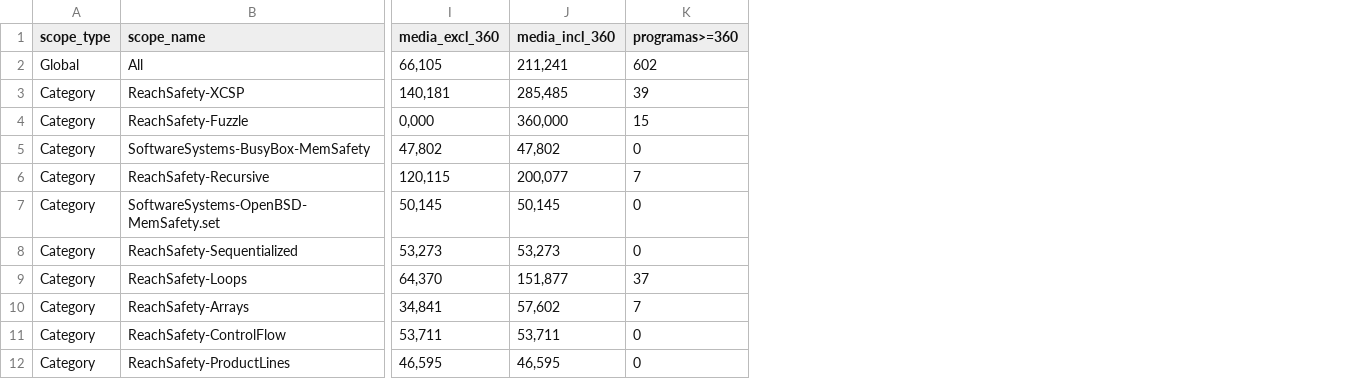
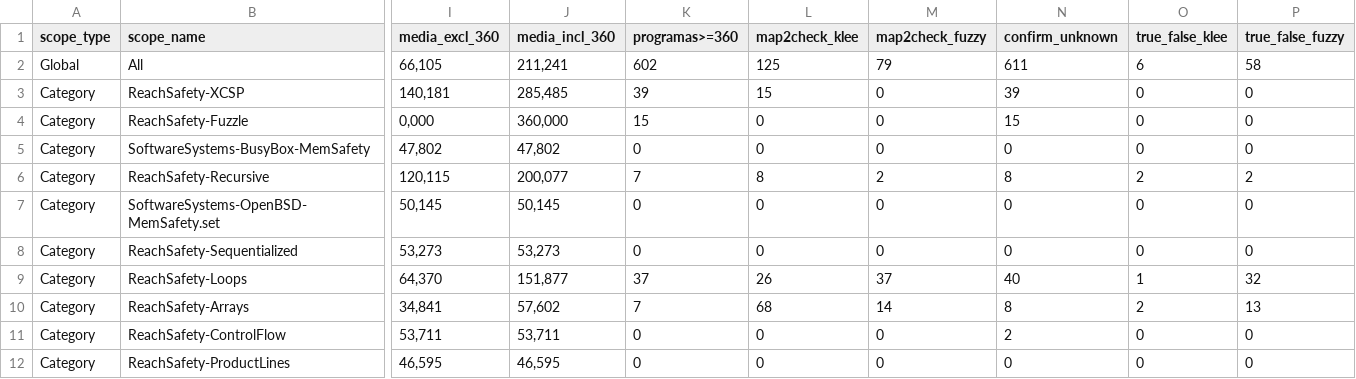
Before and after one commit to GuilhermeBn198/Map2Check, a CSV file: test-comp2023/simulation/gerar-graficos/results.csv, drawn as a sheet; only a part is shown, gaps mark what is left out; the diff names each change by its address in the sheet, - before the commit and + after, or states it on an @@ line.

Commit message:
feat(results): resultados totais por fuzzy+klee

```diff
--- a/test-comp2023/simulation/gerar-graficos/results.csv
+++ b/test-comp2023/simulation/gerar-graficos/results.csv
+column L (map2check_klee), rows 2-12: 125 | 15 | 0 | 0 | 8 | 0 | 0 | 26 | 68 | 0 | 0
+column M (map2check_fuzzy), rows 2-12: 79 | 0 | 0 | 0 | 2 | 0 | 0 | 37 | 14 | 0 | 0
+column N (confirm_unknown), rows 2-12: 611 | 39 | 15 | 0 | 8 | 0 | 0 | 40 | 8 | 2 | 0
+column O (true_false_klee), rows 2-12: 6 | 0 | 0 | 0 | 2 | 0 | 0 | 1 | 2 | 0 | 0
+column P (true_false_fuzzy), rows 2-12: 58 | 0 | 0 | 0 | 2 | 0 | 0 | 32 | 13 | 0 | 0
```
Also changed, not shown: 3 other files.
